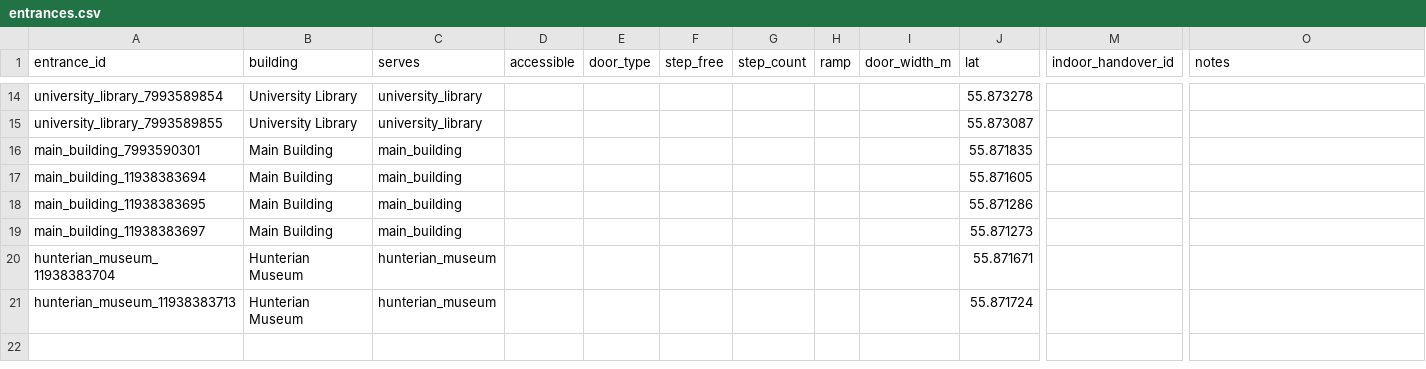
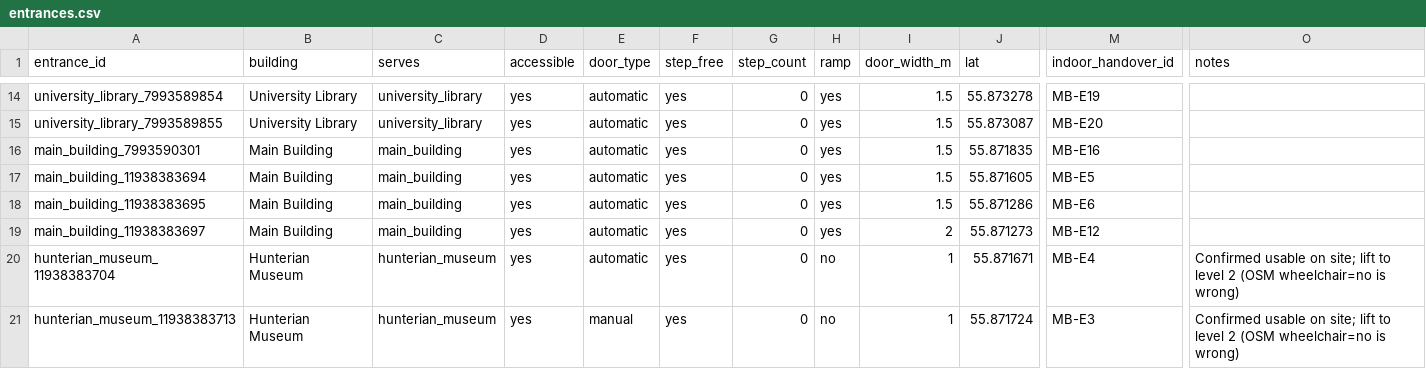
Before and after one commit to kobe8244/gilmorehill-campus-nav, a CSV file: survey/entrances.csv, drawn as a sheet; only a part is shown, gaps mark what is left out; the diff covers the shown part only; the diff names each change by its address in the sheet, - before the commit and + after, or states it on an @@ line.

```diff
--- a/survey/entrances.csv
+++ b/survey/entrances.csv
-D14:D21 (accessible): (empty)
+D14:D21 (accessible): yes
-E14:E20 (door_type): (empty)
+E14:E20 (door_type): automatic
-F14:F21 (step_free): (empty)
+F14:F21 (step_free): yes
-G14:G21 (step_count): (empty)
+G14:G21 (step_count): 0
-H14:H19 (ramp): (empty)
+H14:H19 (ramp): yes
-I14:I18 (door_width_m): (empty)
+I14:I18 (door_width_m): 1.5
-M14 (indoor_handover_id): (empty)
+M14 (indoor_handover_id): MB-E19
-M15 (indoor_handover_id): (empty)
+M15 (indoor_handover_id): MB-E20
-M16 (indoor_handover_id): (empty)
+M16 (indoor_handover_id): MB-E16
-M17 (indoor_handover_id): (empty)
+M17 (indoor_handover_id): MB-E5
-M18 (indoor_handover_id): (empty)
+M18 (indoor_handover_id): MB-E6
-I19 (door_width_m): (empty)
+I19 (door_width_m): 2
-M19 (indoor_handover_id): (empty)
+M19 (indoor_handover_id): MB-E12
-H20:H21 (ramp): (empty)
+H20:H21 (ramp): no
-I20:I21 (door_width_m): (empty)
+I20:I21 (door_width_m): 1
-M20 (indoor_handover_id): (empty)
+M20 (indoor_handover_id): MB-E4
-O20:O21 (notes): (empty)
+O20:O21 (notes): Confirmed usable on site; lift to level 2 (OSM wheelchair=no is wrong)
-E21 (door_type): (empty)
+E21 (door_type): manual
-M21 (indoor_handover_id): (empty)
+M21 (indoor_handover_id): MB-E3
```
Also changed, not shown: 87 edited cells elsewhere in this file, survey/segments.csv, 1 other file.
